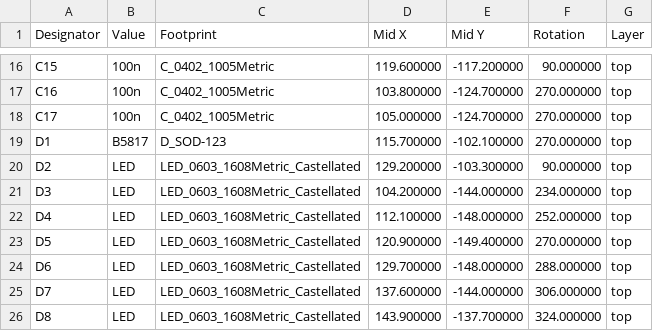
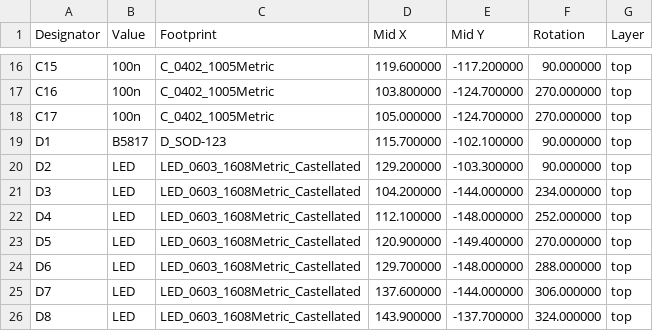
Before and after one commit to SVeilleux9/STM-LED-Driver, a CSV file: hardware/LED-Driver-STM/assembly/LED-Driver-STM-all-pos.csv, drawn as a sheet; only a part is shown, gaps mark what is left out; the diff covers the shown part only.

```diff
--- a/hardware/LED-Driver-STM/assembly/LED-Driver-STM-all-pos.csv
+++ b/hardware/LED-Driver-STM/assembly/LED-Driver-STM-all-pos.csv
@@ -18,3 +18,3 @@ Designator,Value,Footprint,Mid X,Mid Y,Rotation,Layer
 "C17","100n","C_0402_1005Metric",105.000000,-124.700000,270.000000,top
-"D1","B5817","D_SOD-123",115.700000,-102.100000,270.000000,top
+"D1","B5817","D_SOD-123",115.700000,-102.100000,90.000000,top
 "D2","LED","LED_0603_1608Metric_Castellated",129.200000,-103.300000,90.000000,top
```
Also changed, not shown: 22 edited cells elsewhere in this file, 25 other files.
